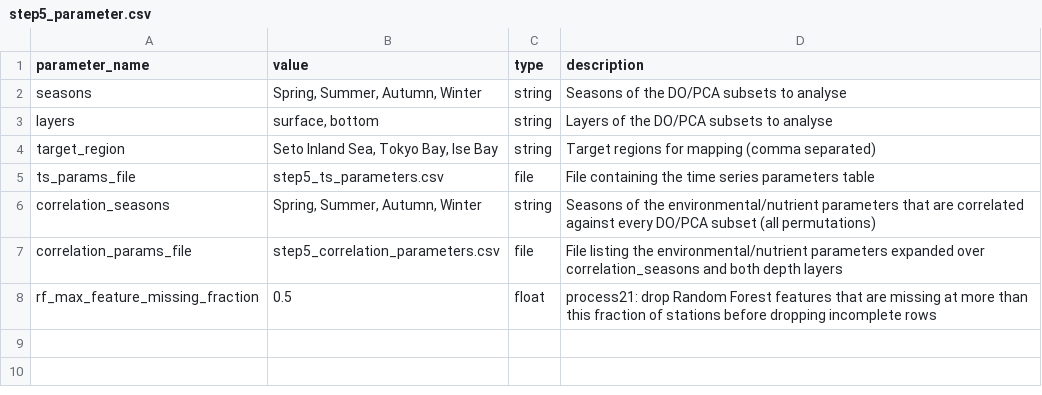
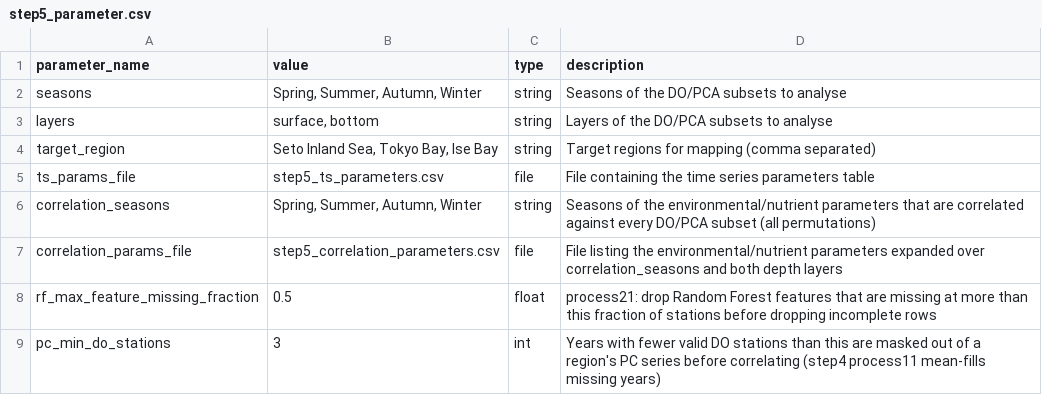
Before and after one commit to reyhanstig/SIS_Analysis_WSL, a CSV file: step5_environmental_factor_correlation_analysis/step5_parameter.csv, drawn as a sheet; the diff names each change by its address in the sheet, - before the commit and + after, or states it on an @@ line.

```diff
--- a/step5_environmental_factor_correlation_analysis/step5_parameter.csv
+++ b/step5_environmental_factor_correlation_analysis/step5_parameter.csv
+row 9: pc_min_do_stations | 3 | int | Years with fewer valid DO stations than this are masked out of a region's PC series before correlating (step4 process11 mean-fills missing years)
```
Also changed, not shown: 12 other files.
